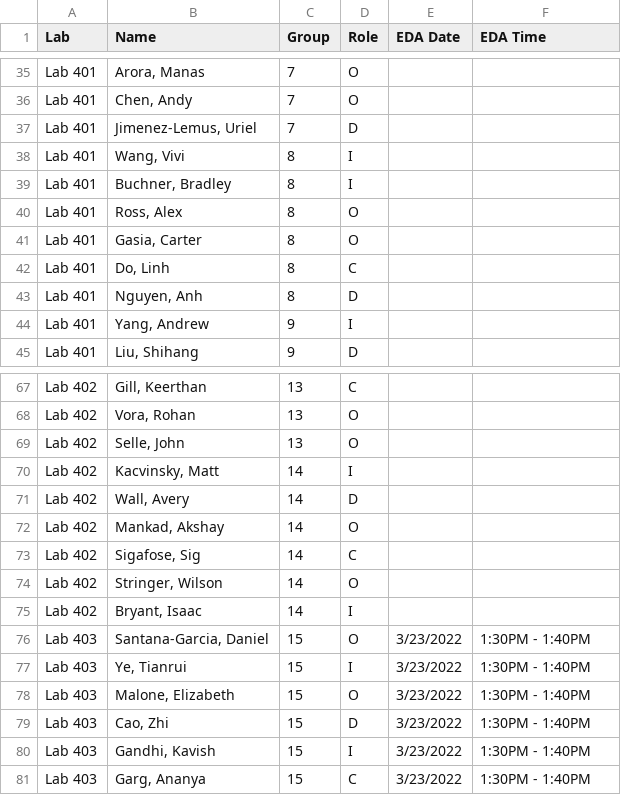
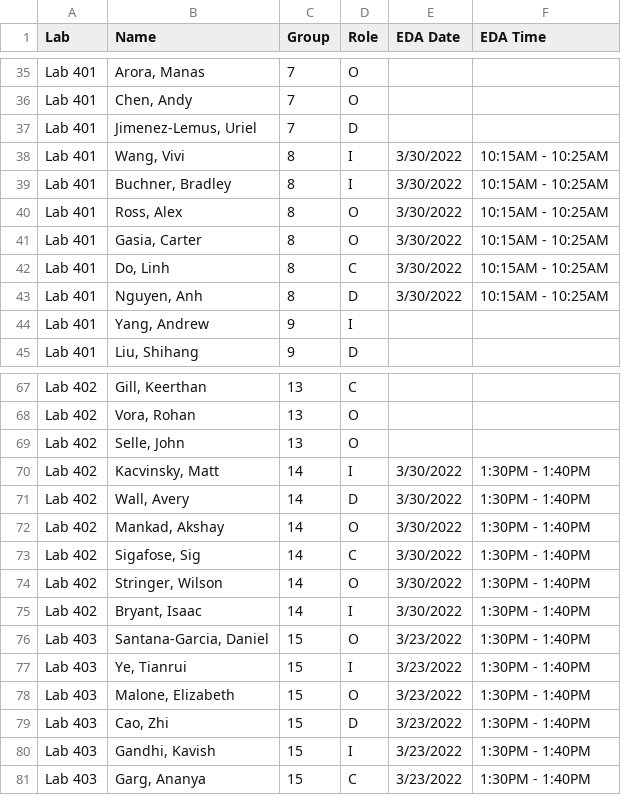
Before and after one commit to SuperMarioGiacomazzo/STOR320_WEBSITE, a CSV file: Group Assignments/STOR320.001 Group Assignments - 2.csv, drawn as a sheet; only a part is shown, gaps mark what is left out.

```diff
--- a/Group Assignments/STOR320.001 Group Assignments - 2.csv
+++ b/Group Assignments/STOR320.001 Group Assignments - 2.csv
@@ -37,8 +37,8 @@ Lab 401,"Chen, Andy",7,O,,
 Lab 401,"Jimenez-Lemus, Uriel",7,D,,
-Lab 401,"Wang, Vivi",8,I,,
-Lab 401,"Buchner, Bradley",8,I,,
-Lab 401,"Ross, Alex",8,O,,
-Lab 401,"Gasia, Carter",8,O,,
-Lab 401,"Do, Linh",8,C,,
-Lab 401,"Nguyen, Anh",8,D,,
+Lab 401,"Wang, Vivi",8,I,3/30/2022,10:15AM - 10:25AM
+Lab 401,"Buchner, Bradley",8,I,3/30/2022,10:15AM - 10:25AM
+Lab 401,"Ross, Alex",8,O,3/30/2022,10:15AM - 10:25AM
+Lab 401,"Gasia, Carter",8,O,3/30/2022,10:15AM - 10:25AM
+Lab 401,"Do, Linh",8,C,3/30/2022,10:15AM - 10:25AM
+Lab 401,"Nguyen, Anh",8,D,3/30/2022,10:15AM - 10:25AM
 Lab 401,"Yang, Andrew",9,I,,
@@ -69,8 +69,8 @@ Lab 402,"Vora, Rohan",13,O,,
 Lab 402,"Selle, John",13,O,,
-Lab 402,"Kacvinsky, Matt",14,I,,
-Lab 402,"Wall, Avery",14,D,,
-Lab 402,"Mankad, Akshay",14,O,,
-Lab 402,"Sigafose, Sig",14,C,,
-Lab 402,"Stringer, Wilson",14,O,,
-Lab 402,"Bryant, Isaac",14,I,,
+Lab 402,"Kacvinsky, Matt",14,I,3/30/2022,1:30PM - 1:40PM
+Lab 402,"Wall, Avery",14,D,3/30/2022,1:30PM - 1:40PM
+Lab 402,"Mankad, Akshay",14,O,3/30/2022,1:30PM - 1:40PM
+Lab 402,"Sigafose, Sig",14,C,3/30/2022,1:30PM - 1:40PM
+Lab 402,"Stringer, Wilson",14,O,3/30/2022,1:30PM - 1:40PM
+Lab 402,"Bryant, Isaac",14,I,3/30/2022,1:30PM - 1:40PM
 Lab 403,"Santana-Garcia, Daniel",15,O,3/23/2022,1:30PM - 1:40PM
```
Also changed, not shown: Group Assignments/STOR320.002 Group Assignments - 2.csv, 3 other files.
